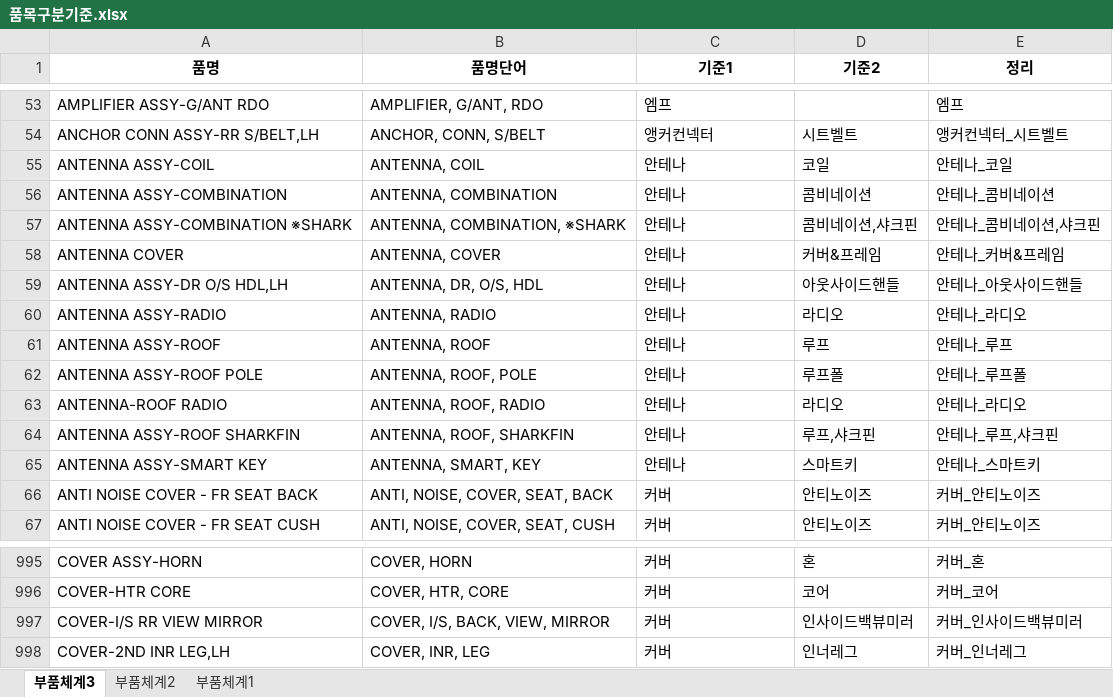
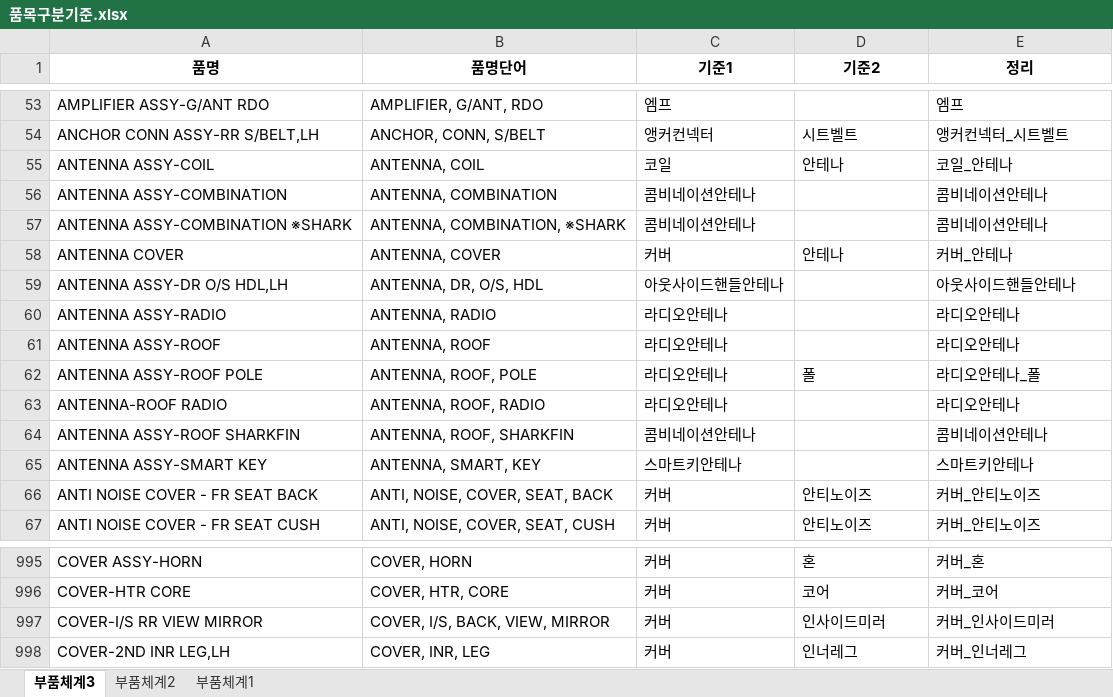
Before and after one commit to asahi8769/partmaster, an Excel workbook: files/품목구분기준.xlsx, sheet 부품체계3, drawn as a sheet; only a part is shown, gaps mark what is left out; values as stored, in another font and other column widths than the file's, no borders; conditional formats not drawn; the diff covers the shown part only; the diff names each change by its address in the sheet, - before the commit and + after, or states it on an @@ line.

```diff
--- a/files/품목구분기준.xlsx (sheet 부품체계3)
+++ b/files/품목구분기준.xlsx (sheet 부품체계3)
-C55 (기준1): 안테나
+C55 (기준1): 코일
-D55 (기준2): 코일
+D55 (기준2): 안테나
-E55 (정리): 안테나_코일
+E55 (정리): 코일_안테나
-C56:C57 (기준1): 안테나
+C56:C57 (기준1): 콤비네이션안테나
-D56 (기준2): 콤비네이션
+D56 (기준2): (empty)
-E56 (정리): 안테나_콤비네이션
+E56 (정리): 콤비네이션안테나
-D57 (기준2): 콤비네이션,샤크핀
+D57 (기준2): (empty)
-E57 (정리): 안테나_콤비네이션,샤크핀
+E57 (정리): 콤비네이션안테나
-C58 (기준1): 안테나
+C58 (기준1): 커버
-D58 (기준2): 커버&프레임
+D58 (기준2): 안테나
-E58 (정리): 안테나_커버&프레임
+E58 (정리): 커버_안테나
-C59 (기준1): 안테나
+C59 (기준1): 아웃사이드핸들안테나
-D59 (기준2): 아웃사이드핸들
+D59 (기준2): (empty)
-E59 (정리): 안테나_아웃사이드핸들
+E59 (정리): 아웃사이드핸들안테나
-C60:C63 (기준1): 안테나
+C60:C63 (기준1): 라디오안테나
-D60 (기준2): 라디오
+D60 (기준2): (empty)
-E60 (정리): 안테나_라디오
+E60 (정리): 라디오안테나
-D61 (기준2): 루프
+D61 (기준2): (empty)
-E61 (정리): 안테나_루프
+E61 (정리): 라디오안테나
-D62 (기준2): 루프폴
+D62 (기준2): 폴
-E62 (정리): 안테나_루프폴
+E62 (정리): 라디오안테나_폴
-D63 (기준2): 라디오
+D63 (기준2): (empty)
-E63 (정리): 안테나_라디오
+E63 (정리): 라디오안테나
-C64 (기준1): 안테나
+C64 (기준1): 콤비네이션안테나
-D64 (기준2): 루프,샤크핀
+D64 (기준2): (empty)
-E64 (정리): 안테나_루프,샤크핀
+E64 (정리): 콤비네이션안테나
-C65 (기준1): 안테나
+C65 (기준1): 스마트키안테나
-D65 (기준2): 스마트키
+D65 (기준2): (empty)
-E65 (정리): 안테나_스마트키
+E65 (정리): 스마트키안테나
-D997 (기준2): 인사이드백뷰미러
+D997 (기준2): 인사이드미러
-E997 (정리): 커버_인사이드백뷰미러
+E997 (정리): 커버_인사이드미러
```
Also changed, not shown: 8 edited cells elsewhere in this sheet, files/spawn/품목구분결과_test.xlsx, 10 other files.
